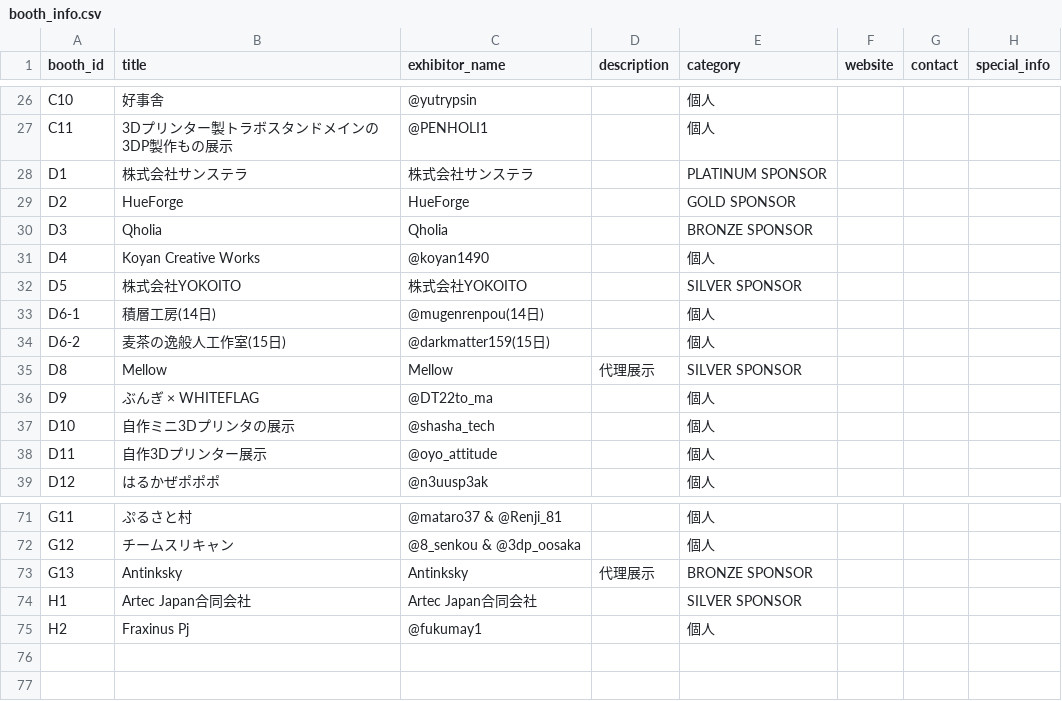
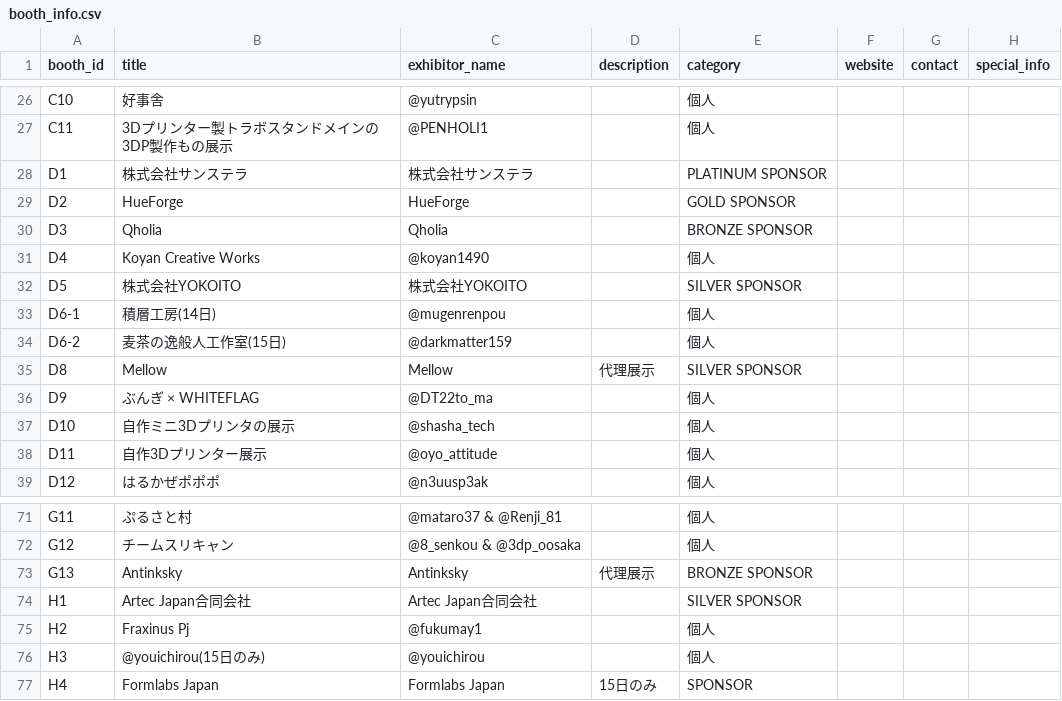
Before and after one commit to JapanRepRapFestival/jrrf2025, a CSV file: public/booth_info.csv, drawn as a sheet; only a part is shown, gaps mark what is left out.

Commit message:
Update booth info

```diff
--- a/public/booth_info.csv
+++ b/public/booth_info.csv
@@ -32,4 +32,4 @@ D4,Koyan Creative Works,@koyan1490,,個人,,,
 D5,株式会社YOKOITO,株式会社YOKOITO,,SILVER SPONSOR,,,
-D6-1,積層工房(14日),@mugenrenpou(14日),,個人,,,
-D6-2,麦茶の逸般人工作室(15日),@darkmatter159(15日),,個人,,,
+D6-1,積層工房(14日),@mugenrenpou,,個人,,,
+D6-2,麦茶の逸般人工作室(15日),@darkmatter159,,個人,,,
 D8,Mellow,Mellow,代理展示,SILVER SPONSOR,,,
@@ -75 +75,3 @@ H1,Artec Japan合同会社,Artec Japan合同会社,,SILVER SPONSOR,,,
 H2,Fraxinus Pj,@fukumay1,,個人,,,
+H3,@youichirou(15日のみ),@youichirou,,個人,,,
+H4,Formlabs Japan,Formlabs Japan,15日のみ,SPONSOR,,,
```
